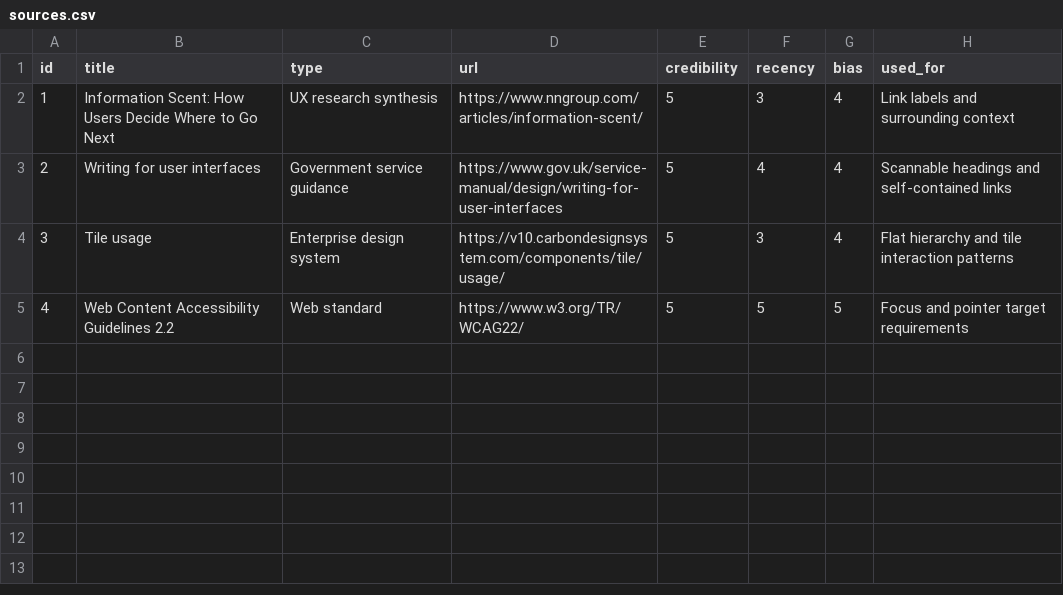
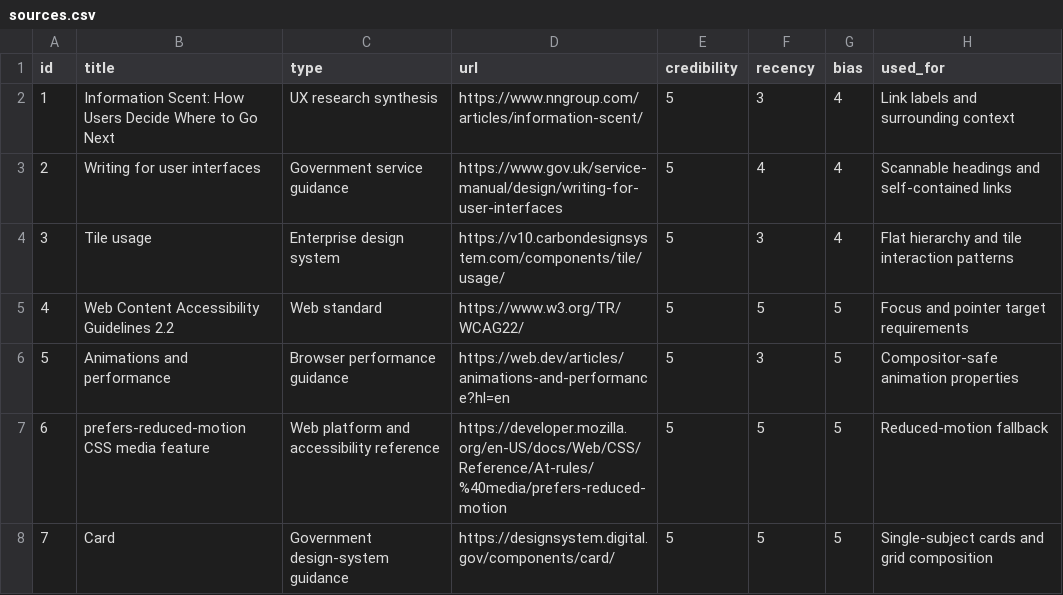
Before and after one commit to dreamcraft17/dntech, a CSV file: docs/research/home-services-redesign/sources.csv, drawn as a sheet; the diff names each change by its address in the sheet, - before the commit and + after, or states it on an @@ line.

Commit message:
redesign homepage services showcase

```diff
--- a/docs/research/home-services-redesign/sources.csv
+++ b/docs/research/home-services-redesign/sources.csv
+row 6: 5 | Animations and performance | Browser performance guidance | https://web.dev/articles/animations-and-performance?hl=en | 5 | 3 | 5 | Compositor-safe animation properties
+row 7: 6 | prefers-reduced-motion CSS media feature | Web platform and accessibility reference | https://developer.mozilla.org/en-US/docs/Web/CSS/Reference/At-rules/%40media/prefers-reduced-motion | 5 | 5 | 5 | Reduced-motion fallback
+row 8: 7 | Card | Government design-system guidance | https://designsystem.digital.gov/components/card/ | 5 | 5 | 5 | Single-subject cards and grid composition
```
Also changed, not shown: 6 other files.
